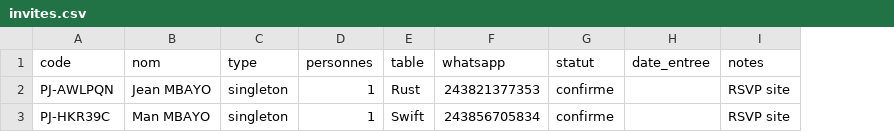
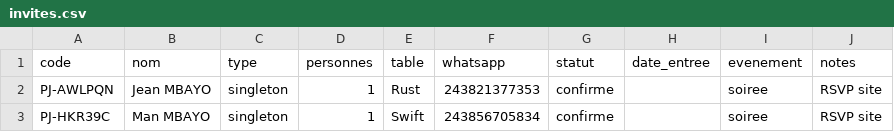
Before and after one commit to JeanMBAYO08/mon-mariage, a CSV file: data/invites.csv, drawn as a sheet; the diff names each change by its address in the sheet, - before the commit and + after, or states it on an @@ line.

```diff
--- a/data/invites.csv
+++ b/data/invites.csv
+column I (evenement), rows 2-3: soiree | soiree
```
Also changed, not shown: 2 other files.
